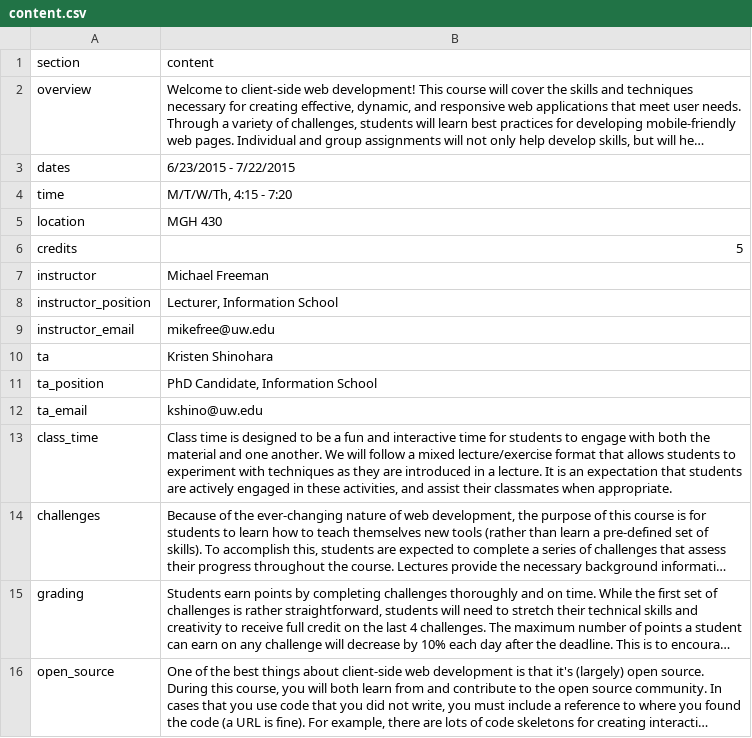
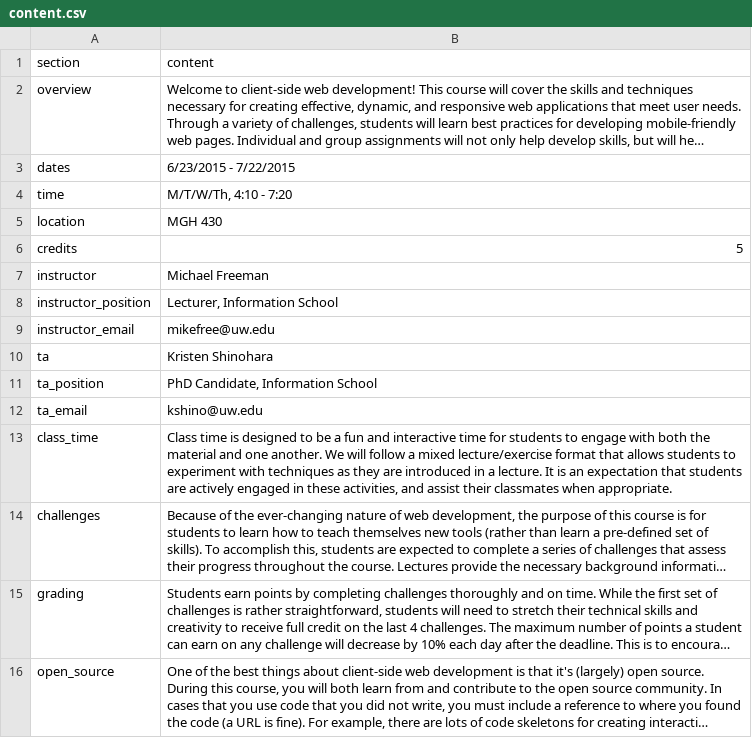
Before and after one commit to sijinChen/info343, a CSV file: data/content.csv, drawn as a sheet; long unchanged cells end in …; the diff names each change by its address in the sheet, - before the commit and + after, or states it on an @@ line.

Commit message:
Updated time

```diff
--- a/data/content.csv
+++ b/data/content.csv
-B4 (content): M/T/W/Th, 4:15 - 7:20
+B4 (content): M/T/W/Th, 4:10 - 7:20
```
